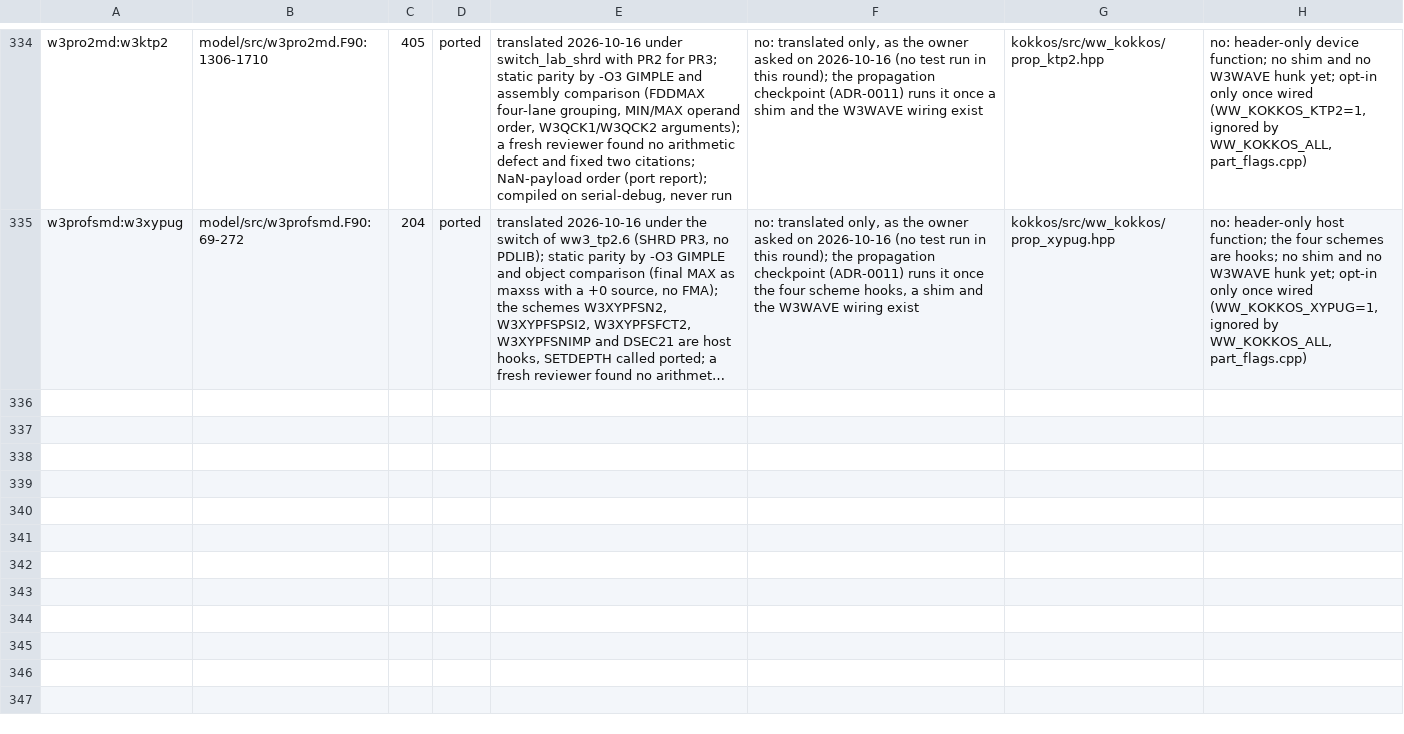
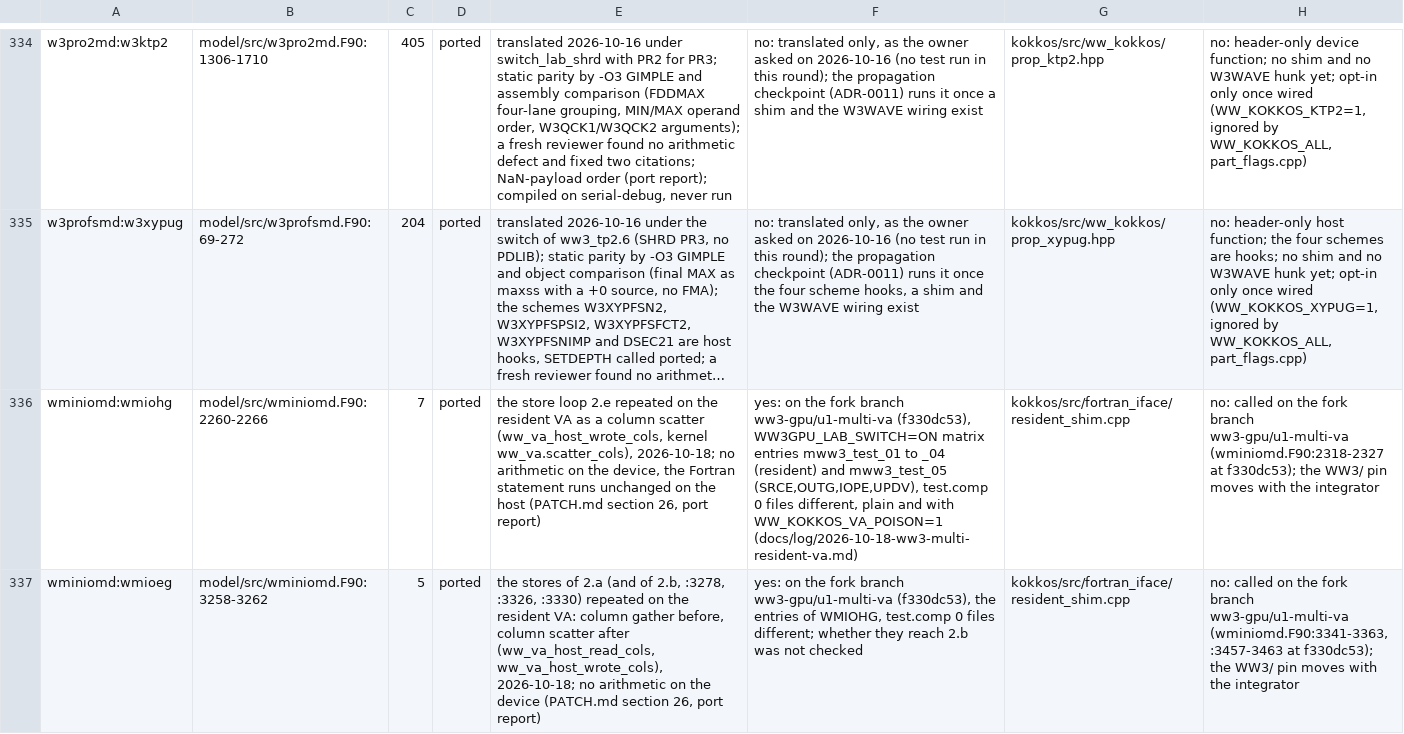
Before and after one commit to h0ffmann/ww3-gpu, a TSV file: kokkos/ports.tsv, drawn as a sheet; only a part is shown, gaps mark what is left out; long unchanged cells end in …; the diff names each change by its address in the sheet, - before the commit and + after, or states it on an @@ line.

```diff
--- a/kokkos/ports.tsv
+++ b/kokkos/ports.tsv
+row 336: wminiomd:wmiohg | model/src/wminiomd.F90:2260-2266 | 7 | ported | the store loop 2.e repeated on the resident VA as a column scatter (ww_va_host_wrote_cols, kernel ww_va.scatter_cols), 2026-10-18; no arithmetic on the device, the Fortran statement runs unchanged on the host (PATCH.md section 26, port report) | yes: on the fork branch ww3-gpu/u1-multi-va (f330dc53), WW3GPU_LAB_SWITCH=ON matrix entries mww3_test_01 to _04 (resident) and mww3_test_05 (SRCE,OUTG,IOPE,UPDV), test.comp 0 files different, plain and with WW_KOKKOS_VA_POISON=1 (docs/log/2026-10-18-ww3-multi-resident-va.md) | kokkos/src/fortran_iface/resident_shim.cpp | no: called on the fork branch ww3-gpu/u1-multi-va (wminiomd.F90:2318-2327 at f330dc53); the WW3/ pin moves with the integrator
+row 337: wminiomd:wmioeg | model/src/wminiomd.F90:3258-3262 | 5 | ported | the stores of 2.a (and of 2.b, :3278, :3326, :3330) repeated on the resident VA: column gather before, column scatter after (ww_va_host_read_cols, ww_va_host_wrote_cols), 2026-10-18; no arithmetic on the device (PATCH.md section 26, port report) | yes: on the fork branch ww3-gpu/u1-multi-va (f330dc53), the entries of WMIOHG, test.comp 0 files different; whether they reach 2.b was not checked | kokkos/src/fortran_iface/resident_shim.cpp | no: called on the fork branch ww3-gpu/u1-multi-va (wminiomd.F90:3341-3363, :3457-3463 at f330dc53); the WW3/ pin moves with the integrator
```
Also changed, not shown: kokkos/PORT_TABLE.tsv, site/data/port_score.tsv, 15 other files.
